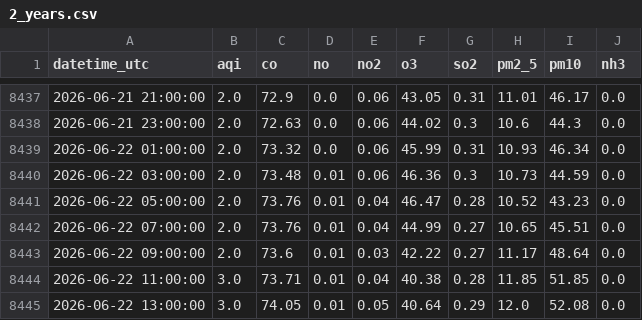
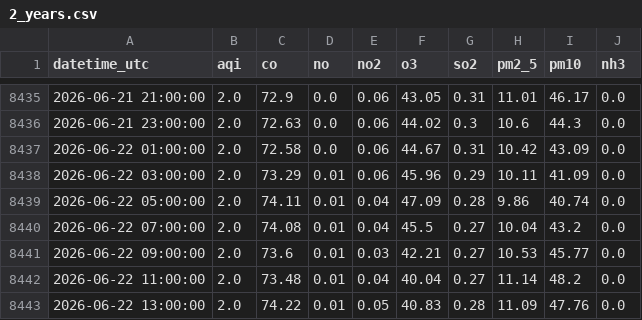
Before and after one commit to Zainab1003/AQIproject, a CSV file: data/2_years.csv, drawn as a sheet; only a part is shown, gaps mark what is left out; the diff covers the shown part only.

```diff
--- a/data/2_years.csv
+++ b/data/2_years.csv
@@ -8438,8 +8436,8 @@ datetime_utc,aqi,co,no,no2,o3,so2,pm2_5,pm10,nh3
 2026-06-21 23:00:00,2.0,72.63,0.0,0.06,44.02,0.3,10.6,44.3,0.0
-2026-06-22 01:00:00,2.0,73.32,0.0,0.06,45.99,0.31,10.93,46.34,0.0
-2026-06-22 03:00:00,2.0,73.48,0.01,0.06,46.36,0.3,10.73,44.59,0.0
-2026-06-22 05:00:00,2.0,73.76,0.01,0.04,46.47,0.28,10.52,43.23,0.0
-2026-06-22 07:00:00,2.0,73.76,0.01,0.04,44.99,0.27,10.65,45.51,0.0
-2026-06-22 09:00:00,2.0,73.6,0.01,0.03,42.22,0.27,11.17,48.64,0.0
-2026-06-22 11:00:00,3.0,73.71,0.01,0.04,40.38,0.28,11.85,51.85,0.0
-2026-06-22 13:00:00,3.0,74.05,0.01,0.05,40.64,0.29,12.0,52.08,0.0
+2026-06-22 01:00:00,2.0,72.58,0.0,0.06,44.67,0.31,10.42,43.09,0.0
+2026-06-22 03:00:00,2.0,73.29,0.01,0.06,45.96,0.29,10.11,41.09,0.0
+2026-06-22 05:00:00,2.0,74.11,0.01,0.04,47.09,0.28,9.86,40.74,0.0
+2026-06-22 07:00:00,2.0,74.08,0.01,0.04,45.5,0.27,10.04,43.2,0.0
+2026-06-22 09:00:00,2.0,73.6,0.01,0.03,42.21,0.27,10.53,45.77,0.0
+2026-06-22 11:00:00,2.0,73.48,0.01,0.04,40.04,0.27,11.14,48.2,0.0
+2026-06-22 13:00:00,2.0,74.22,0.01,0.05,40.83,0.28,11.09,47.76,0.0
```
Also changed, not shown: 2 added rows, 2 removed rows and 23 edited cells elsewhere in this file.
